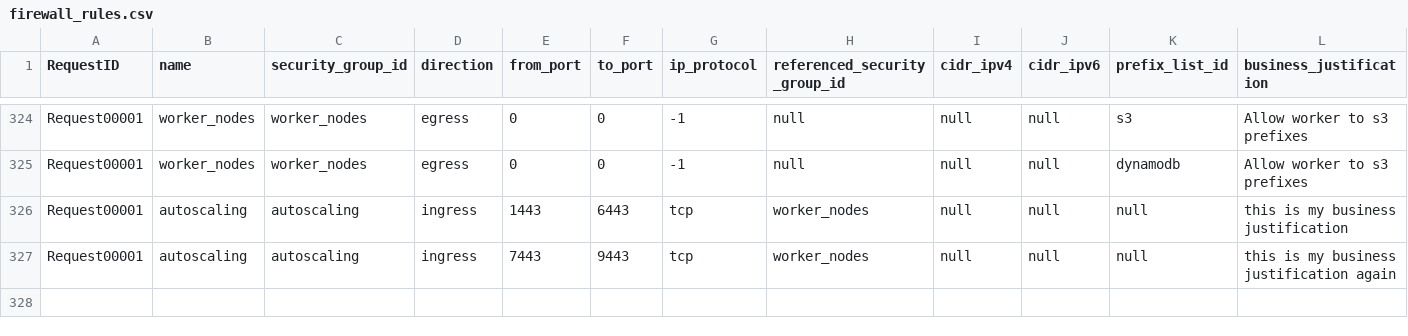
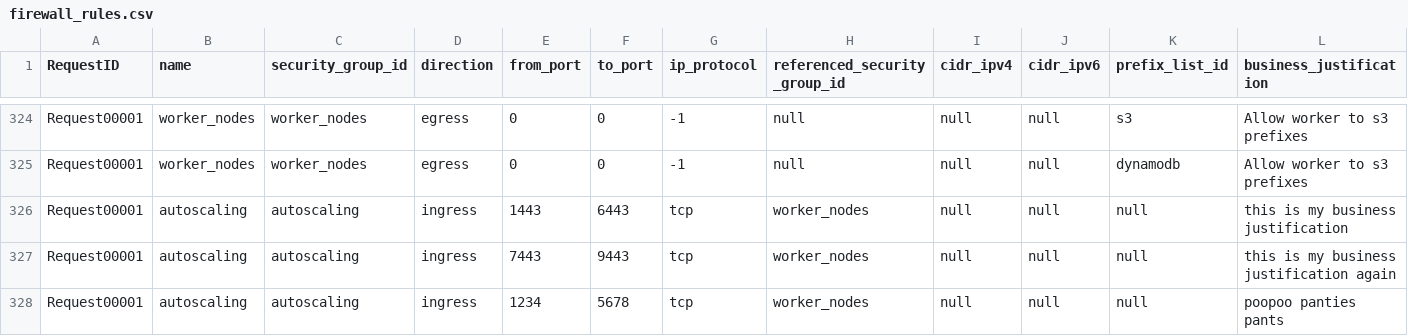
Before and after one commit to drewpypro/drewpy-actions, a CSV file: firewall_rules.csv, drawn as a sheet; only a part is shown, gaps mark what is left out.

```diff
--- a/firewall_rules.csv
+++ b/firewall_rules.csv
@@ -327 +327,2 @@ Request00001,autoscaling,autoscaling,ingress,1443,6443,tcp,worker_nodes,null,nul
 Request00001,autoscaling,autoscaling,ingress,7443,9443,tcp,worker_nodes,null,null,null,this is my business justification again
+Request00001,autoscaling,autoscaling,ingress,1234,5678,tcp,worker_nodes,null,null,null,poopoo panties pants
```
